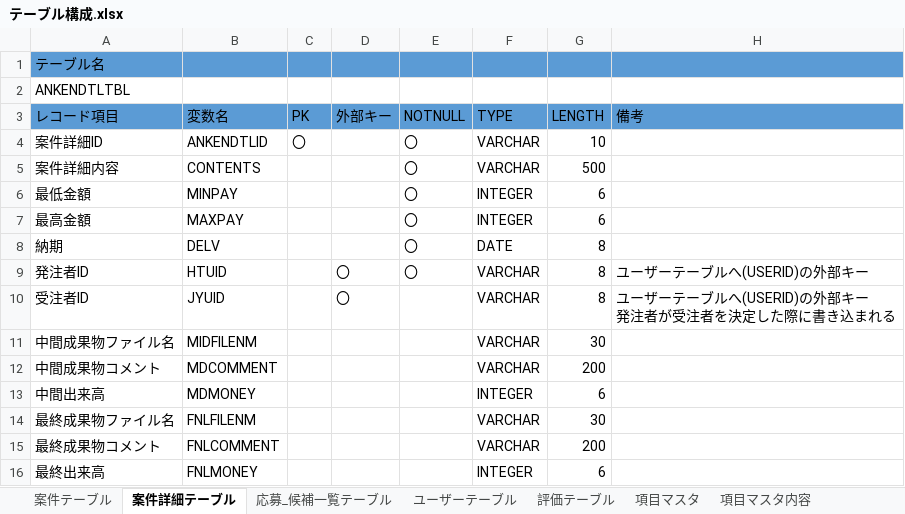
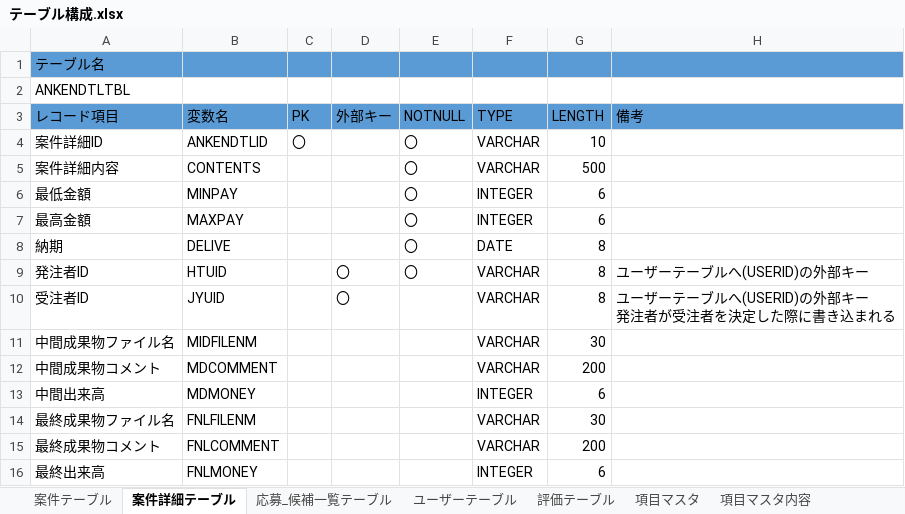
Before and after one commit to KotaroWatanabe/firstPJ, an Excel workbook: テーブル構成.xlsx, sheet 案件詳細テーブル, drawn as a sheet; values as stored, in another font and other column widths than the file's, no borders; the diff names each change by its address in the sheet, - before the commit and + after, or states it on an @@ line.

```diff
--- a/テーブル構成.xlsx (sheet 案件詳細テーブル)
+++ b/テーブル構成.xlsx (sheet 案件詳細テーブル)
-B8 (変数名): DELV
+B8 (変数名): DELIVE
```
Also changed, not shown: sheet 案件テーブル, sheet 項目マスタ内容, sheet ユーザーテーブル, sheet 応募_候補一覧テーブル, 1 other file.
